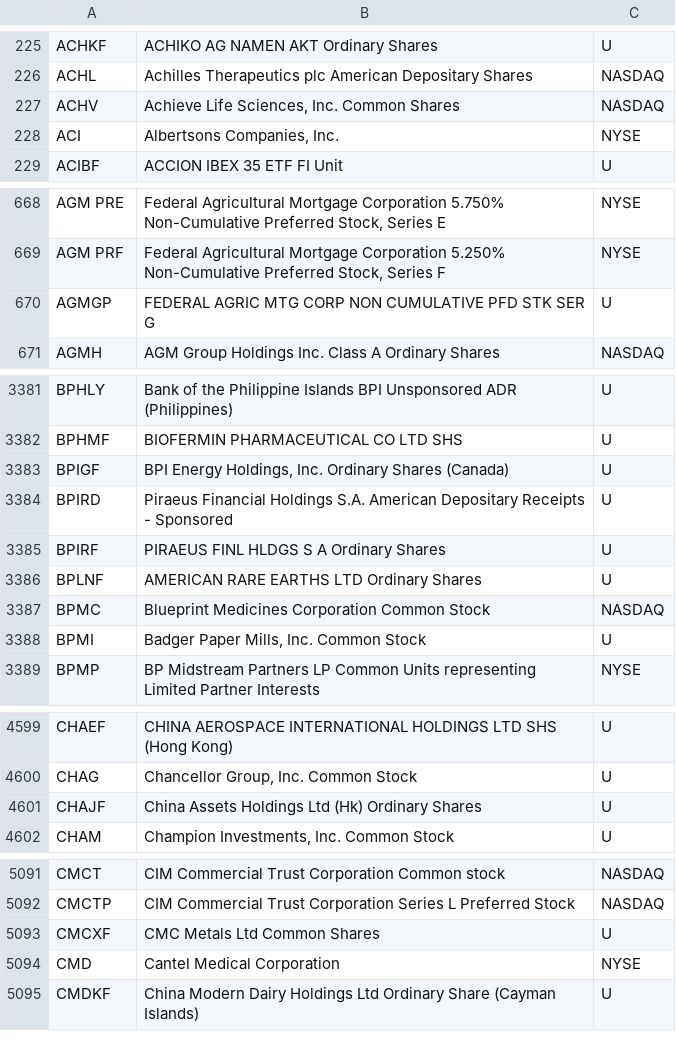
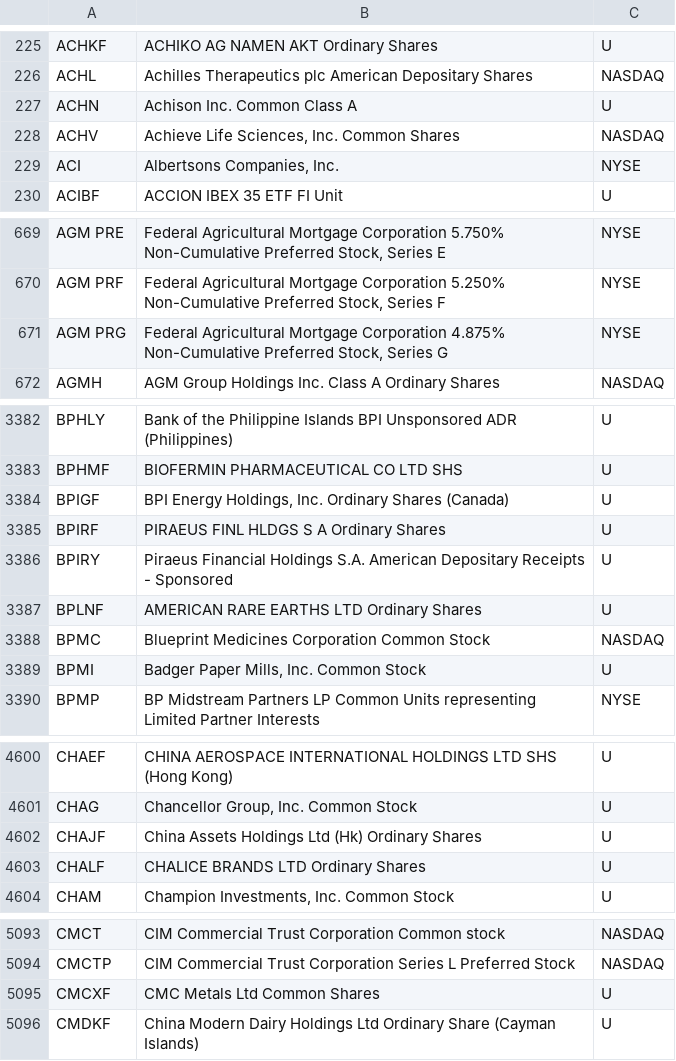
Before and after one commit to haoenhui/oats-reportable, a CSV file: oats-00000.csv, drawn as a sheet; only a part is shown, gaps mark what is left out; removed rows and columns are numbered as before the commit, all else as after; the diff covers the shown part only; the diff names each change by its address in the sheet, - before the commit and + after, or states it on an @@ line.

```diff
--- a/oats-00000.csv
+++ b/oats-00000.csv
+row 227: ACHN | Achison Inc. Common Class A | U
-row 670: AGMGP | FEDERAL AGRIC MTG CORP NON CUMULATIVE PFD STK SER G | U
+row 671: AGM PRG | Federal Agricultural Mortgage Corporation 4.875% Non-Cumulative Preferred Stock, Series G | NYSE
-row 3384: BPIRD | Piraeus Financial Holdings S.A. American Depositary Receipts - Sponsored | U
+row 3386: BPIRY | Piraeus Financial Holdings S.A. American Depositary Receipts - Sponsored | U
+row 4603: CHALF | CHALICE BRANDS LTD Ordinary Shares | U
-row 5094: CMD | Cantel Medical Corporation | NYSE
```
Also changed, not shown: 2 edited cells elsewhere in this file, oats-05000.csv, oats-10000.csv, 2 other files.
